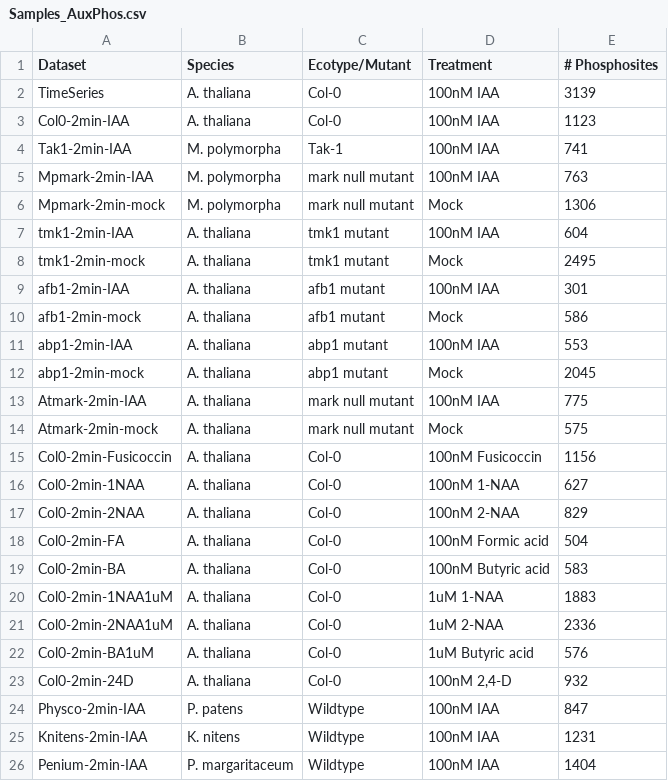
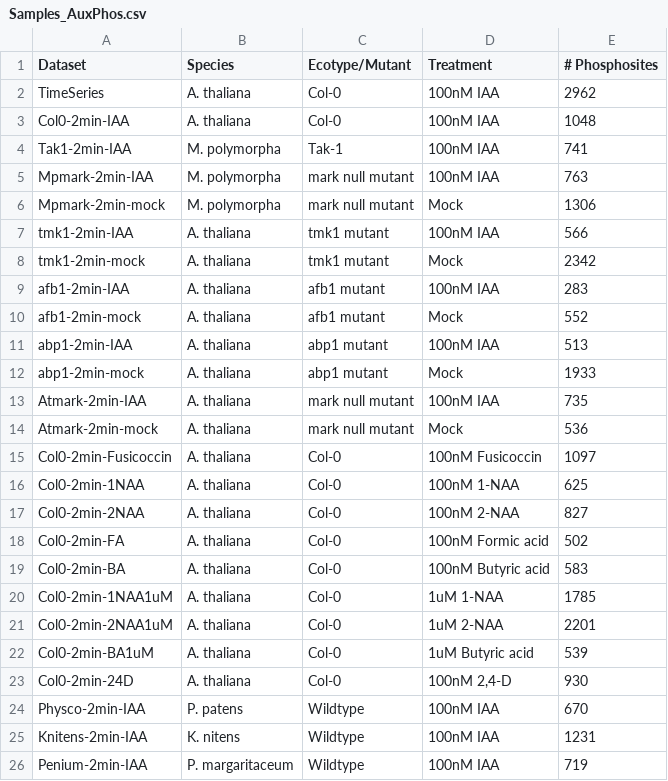
Before and after one commit to WeijersLab/AuxPhos, a CSV file: ShinyApp/data/Samples_AuxPhos.csv, drawn as a sheet.

Commit message:
Updated phosphosites in samples

```diff
--- a/ShinyApp/data/Samples_AuxPhos.csv
+++ b/ShinyApp/data/Samples_AuxPhos.csv
@@ -1,4 +1,4 @@
 Dataset	Species	Ecotype/Mutant	Treatment	# Phosphosites
-TimeSeries	A. thaliana	Col-0	100nM IAA	3139
-Col0-2min-IAA	A. thaliana	Col-0	100nM IAA	1123
+TimeSeries	A. thaliana	Col-0	100nM IAA	2962
+Col0-2min-IAA	A. thaliana	Col-0	100nM IAA	1048
 Tak1-2min-IAA	M. polymorpha	Tak-1	100nM IAA	741
@@ -6,21 +6,21 @@ Mpmark-2min-IAA	M. polymorpha	mark null mutant	100nM IAA	763
 Mpmark-2min-mock	M. polymorpha	mark null mutant	Mock	1306
-tmk1-2min-IAA	A. thaliana	tmk1 mutant	100nM IAA	604
-tmk1-2min-mock	A. thaliana	tmk1 mutant	Mock	2495
-afb1-2min-IAA	A. thaliana	afb1 mutant	100nM IAA	301
-afb1-2min-mock	A. thaliana	afb1 mutant	Mock	586
-abp1-2min-IAA	A. thaliana	abp1 mutant	100nM IAA	553
-abp1-2min-mock	A. thaliana	abp1 mutant	Mock	2045
-Atmark-2min-IAA	A. thaliana	mark null mutant	100nM IAA	775
-Atmark-2min-mock	A. thaliana	mark null mutant	Mock	575
-Col0-2min-Fusicoccin	A. thaliana	Col-0	100nM Fusicoccin	1156
-Col0-2min-1NAA	A. thaliana	Col-0	100nM 1-NAA	627
-Col0-2min-2NAA	A. thaliana	Col-0	100nM 2-NAA	829
-Col0-2min-FA	A. thaliana	Col-0	100nM Formic acid	504
+tmk1-2min-IAA	A. thaliana	tmk1 mutant	100nM IAA	566
+tmk1-2min-mock	A. thaliana	tmk1 mutant	Mock	2342
+afb1-2min-IAA	A. thaliana	afb1 mutant	100nM IAA	283
+afb1-2min-mock	A. thaliana	afb1 mutant	Mock	552
+abp1-2min-IAA	A. thaliana	abp1 mutant	100nM IAA	513
+abp1-2min-mock	A. thaliana	abp1 mutant	Mock	1933
+Atmark-2min-IAA	A. thaliana	mark null mutant	100nM IAA	735
+Atmark-2min-mock	A. thaliana	mark null mutant	Mock	536
+Col0-2min-Fusicoccin	A. thaliana	Col-0	100nM Fusicoccin	1097
+Col0-2min-1NAA	A. thaliana	Col-0	100nM 1-NAA	625
+Col0-2min-2NAA	A. thaliana	Col-0	100nM 2-NAA	827
+Col0-2min-FA	A. thaliana	Col-0	100nM Formic acid	502
 Col0-2min-BA	A. thaliana	Col-0	100nM Butyric acid	583
-Col0-2min-1NAA1uM	A. thaliana	Col-0	1uM 1-NAA	1883
-Col0-2min-2NAA1uM	A. thaliana	Col-0	1uM 2-NAA	2336
-Col0-2min-BA1uM	A. thaliana	Col-0	1uM Butyric acid	576
-Col0-2min-24D	A. thaliana	Col-0	100nM 2,4-D	932
-Physco-2min-IAA	P. patens	Wildtype	100nM IAA	847
+Col0-2min-1NAA1uM	A. thaliana	Col-0	1uM 1-NAA	1785
+Col0-2min-2NAA1uM	A. thaliana	Col-0	1uM 2-NAA	2201
+Col0-2min-BA1uM	A. thaliana	Col-0	1uM Butyric acid	539
+Col0-2min-24D	A. thaliana	Col-0	100nM 2,4-D	930
+Physco-2min-IAA	P. patens	Wildtype	100nM IAA	670
 Knitens-2min-IAA	K. nitens	Wildtype	100nM IAA	1231
-Penium-2min-IAA	P. margaritaceum	Wildtype	100nM IAA	1404
+Penium-2min-IAA	P. margaritaceum	Wildtype	100nM IAA	719
```
Also changed, not shown: 1 other file.
